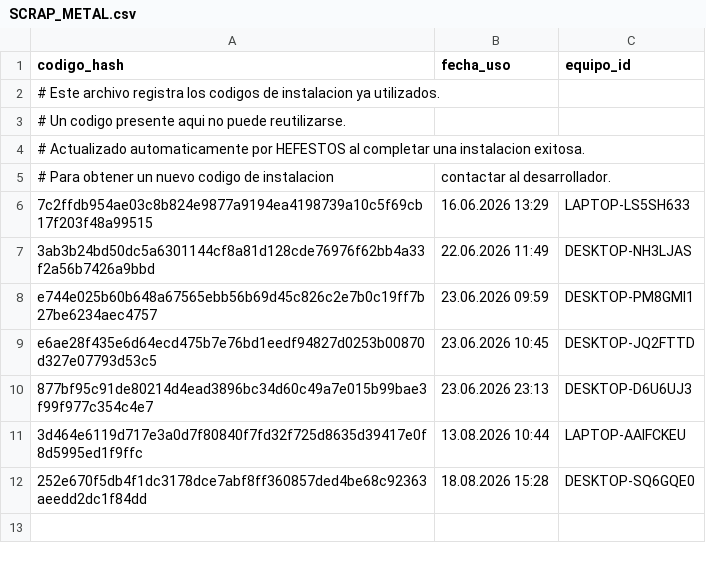
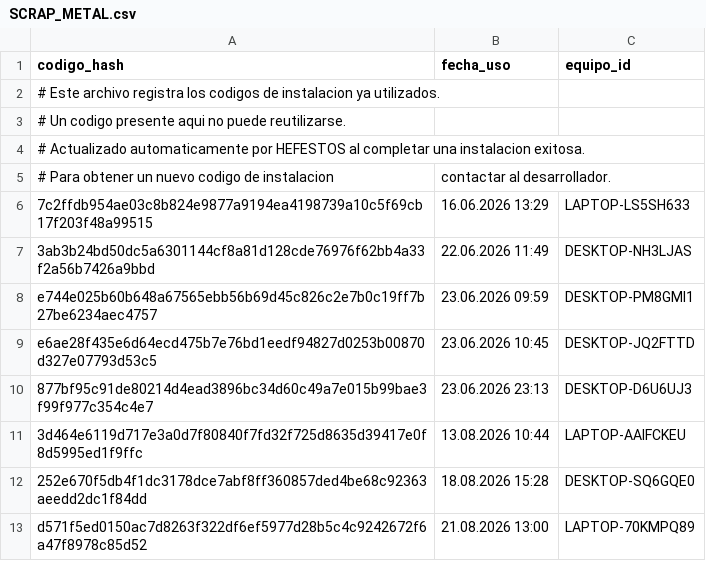
Before and after one commit to Faerigan/OLYMPUS, a CSV file: HEFESTOS/SCRAP_METAL.csv, drawn as a sheet; the diff names each change by its address in the sheet, - before the commit and + after, or states it on an @@ line.

Commit message:
[HEFESTOS] clave registrada 21.08.2026 13:00

```diff
--- a/HEFESTOS/SCRAP_METAL.csv
+++ b/HEFESTOS/SCRAP_METAL.csv
+row 13: d571f5ed0150ac7d8263f322df6ef5977d28b5c4c9242672f6a47f8978c85d52 | 21.08.2026 13:00 | LAPTOP-70KMPQ89
```
